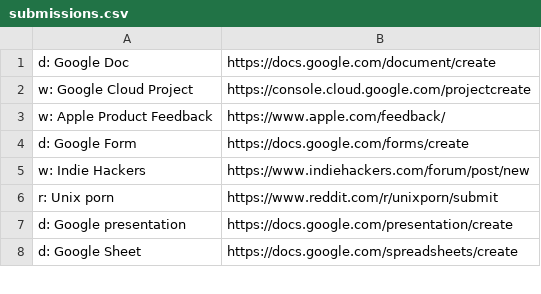
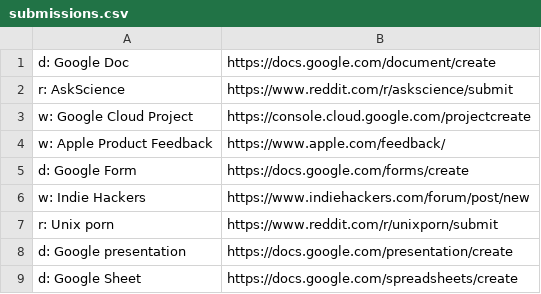
Before and after one commit to nikitavoloboev/alfred-ask-create-share, a CSV file: workflow/submissions.csv, drawn as a sheet; only a part is shown.

Commit message:
submissions: update

```diff
--- a/workflow/submissions.csv
+++ b/workflow/submissions.csv
@@ -1,2 +1,3 @@
 d: Google Doc,https://docs.google.com/document/create
+r: AskScience,https://www.reddit.com/r/askscience/submit
 w: Google Cloud Project,https://console.cloud.google.com/projectcreate
```
